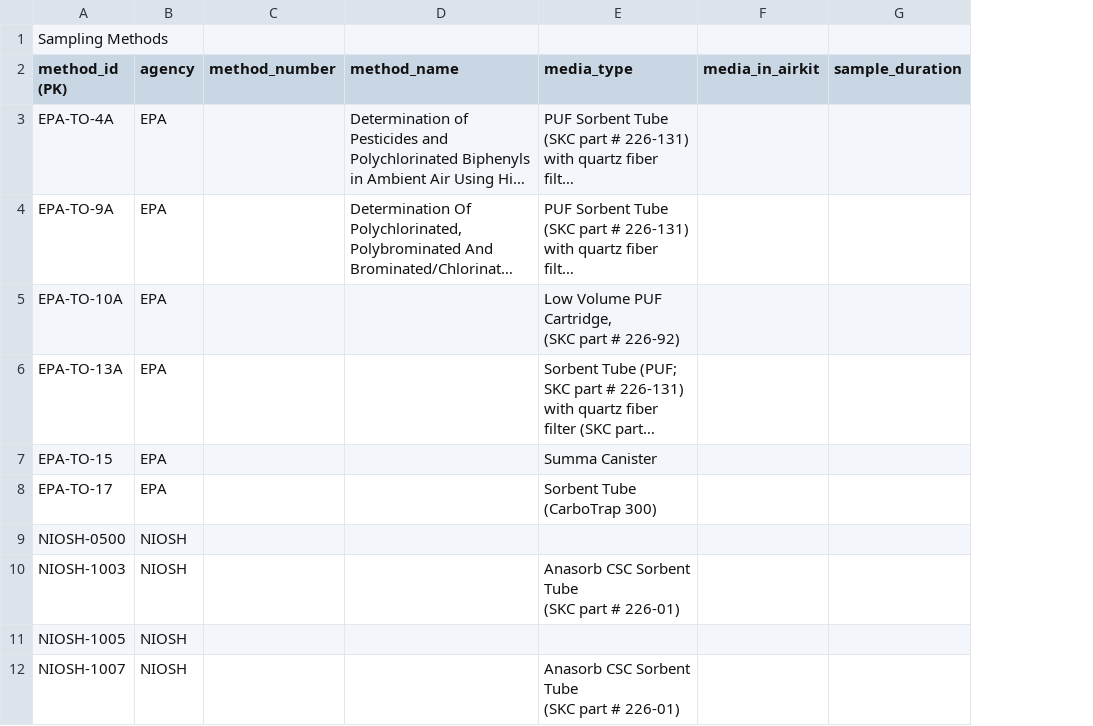
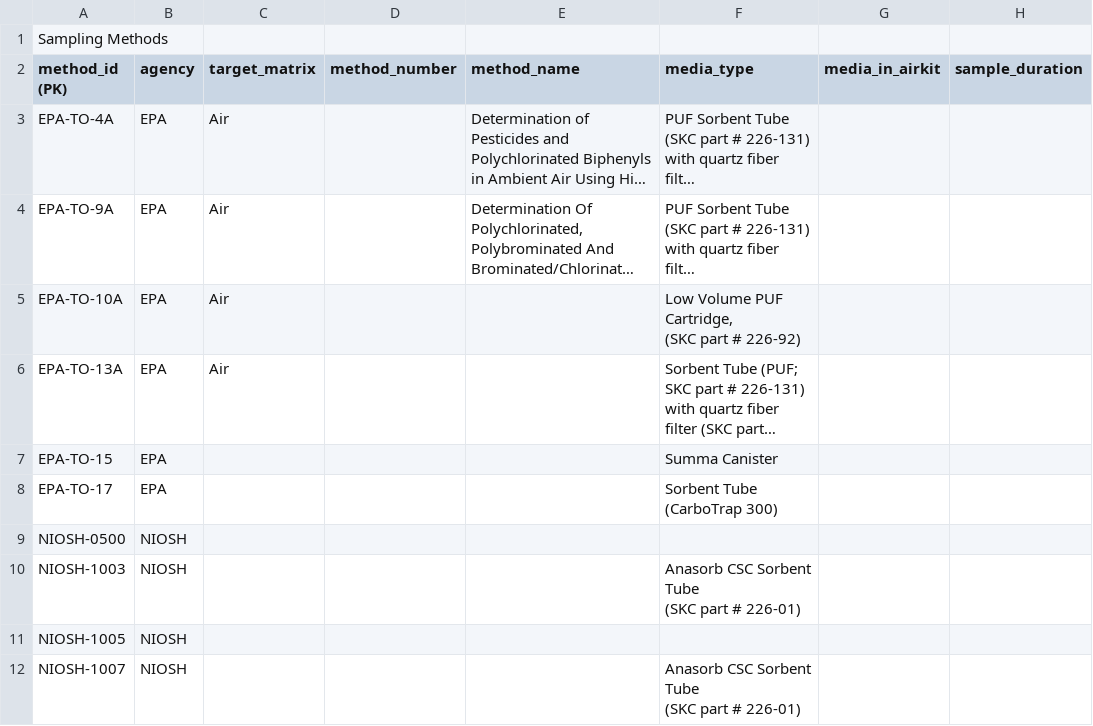
Before and after one commit to bryson824/ERG-PWA-Test, a CSV file: data_reference/Air_Monitoring_Relationships-2_Sampling_Methods.csv, drawn as a sheet; only a part is shown; long unchanged cells end in …; the diff names each change by its address in the sheet, - before the commit and + after, or states it on an @@ line.

```diff
--- a/data_reference/Air_Monitoring_Relationships-2_Sampling_Methods.csv
+++ b/data_reference/Air_Monitoring_Relationships-2_Sampling_Methods.csv
+column C (target_matrix), rows 3-6: all Air
```
Also changed, not shown: data_reference/Air_Monitoring_Relationships-2_Device_Sensor.csv, data_reference/Air_Monitoring_Relationships-2_Devices.csv, 6 other files.
